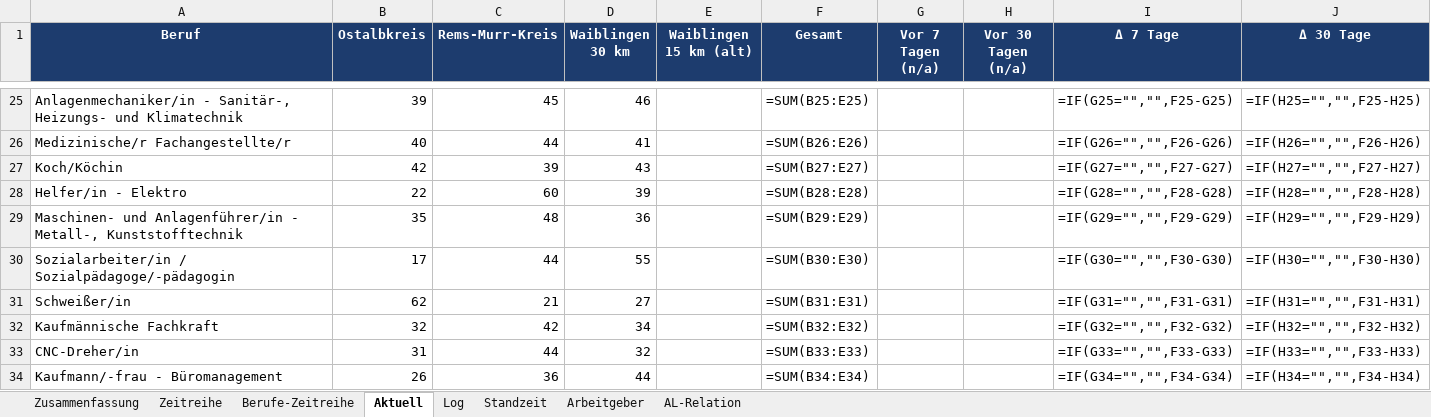
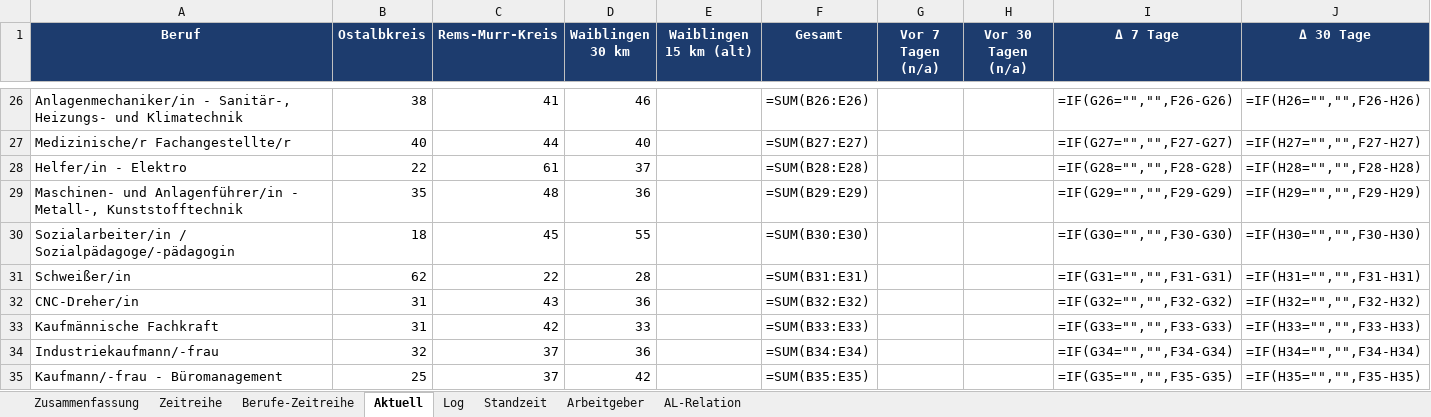
Before and after one commit to Penetrationpasi-hub/Jobs, an Excel workbook: arbeitsmarkt_auswertung.xlsx, sheet Aktuell, drawn as a sheet; only a part is shown, gaps mark what is left out; values as stored, in another font and other column widths than the file's, no borders; formulas without a stored value are shown as written; charts and pictures not drawn; removed rows and columns are numbered as before the commit, all else as after; the diff covers the shown part only; the diff names each change by its address in the sheet, - before the commit and + after, or states it on an @@ line.

```diff
--- a/arbeitsmarkt_auswertung.xlsx (sheet Aktuell)
+++ b/arbeitsmarkt_auswertung.xlsx (sheet Aktuell)
-B26 (Ostalbkreis): 39
+B26 (Ostalbkreis): 38
-C26 (Rems-Murr-Kreis): 45
+C26 (Rems-Murr-Kreis): 41
-F26 (Gesamt): =SUM(B25:E25)
+F26 (Gesamt): =SUM(B26:E26)
-I26 (Δ 7 Tage): =IF(G25="","",F25-G25)
+I26 (Δ 7 Tage): =IF(G26="","",F26-G26)
-J26 (Δ 30 Tage): =IF(H25="","",F25-H25)
+J26 (Δ 30 Tage): =IF(H26="","",F26-H26)
-D27 (Waiblingen 30 km): 41
+D27 (Waiblingen 30 km): 40
-F27 (Gesamt): =SUM(B26:E26)
+F27 (Gesamt): =SUM(B27:E27)
-I27 (Δ 7 Tage): =IF(G26="","",F26-G26)
+I27 (Δ 7 Tage): =IF(G27="","",F27-G27)
-J27 (Δ 30 Tage): =IF(H26="","",F26-H26)
+J27 (Δ 30 Tage): =IF(H27="","",F27-H27)
-row 27: Koch/Köchin | 42 | 39 | 43 |  | =SUM(B27:E27) |  |  | =IF(G27="","",F27-G27) | =IF(H27="","",F27-H27)
-C28 (Rems-Murr-Kreis): 60
+C28 (Rems-Murr-Kreis): 61
-D28 (Waiblingen 30 km): 39
+D28 (Waiblingen 30 km): 37
-B30 (Ostalbkreis): 17
+B30 (Ostalbkreis): 18
-C30 (Rems-Murr-Kreis): 44
+C30 (Rems-Murr-Kreis): 45
-C31 (Rems-Murr-Kreis): 21
+C31 (Rems-Murr-Kreis): 22
-D31 (Waiblingen 30 km): 27
+D31 (Waiblingen 30 km): 28
-row 32: Kaufmännische Fachkraft | 32 | 42 | 34 |  | =SUM(B32:E32) |  |  | =IF(G32="","",F32-G32) | =IF(H32="","",F32-H32)
-C32 (Rems-Murr-Kreis): 44
+C32 (Rems-Murr-Kreis): 43
-D32 (Waiblingen 30 km): 32
+D32 (Waiblingen 30 km): 36
-F32 (Gesamt): =SUM(B33:E33)
+F32 (Gesamt): =SUM(B32:E32)
-I32 (Δ 7 Tage): =IF(G33="","",F33-G33)
+I32 (Δ 7 Tage): =IF(G32="","",F32-G32)
-J32 (Δ 30 Tage): =IF(H33="","",F33-H33)
+J32 (Δ 30 Tage): =IF(H32="","",F32-H32)
+row 33: Kaufmännische Fachkraft | 31 | 42 | 33 |  | =SUM(B33:E33) |  |  | =IF(G33="","",F33-G33) | =IF(H33="","",F33-H33)
+row 34: Industriekaufmann/-frau | 32 | 37 | 36 |  | =SUM(B34:E34) |  |  | =IF(G34="","",F34-G34) | =IF(H34="","",F34-H34)
-B35 (Ostalbkreis): 26
+B35 (Ostalbkreis): 25
-C35 (Rems-Murr-Kreis): 36
+C35 (Rems-Murr-Kreis): 37
-D35 (Waiblingen 30 km): 44
+D35 (Waiblingen 30 km): 42
-F35 (Gesamt): =SUM(B34:E34)
+F35 (Gesamt): =SUM(B35:E35)
-I35 (Δ 7 Tage): =IF(G34="","",F34-G34)
+I35 (Δ 7 Tage): =IF(G35="","",F35-G35)
-J35 (Δ 30 Tage): =IF(H34="","",F34-H34)
+J35 (Δ 30 Tage): =IF(H35="","",F35-H35)
```
Also changed, not shown: 6 added rows, 6 removed rows and 67 edited cells elsewhere in this sheet, sheet Log, sheet Standzeit, sheet Arbeitgeber, sheet AL-Relation, sheet Berufe-Zeitreihe, sheet Zeitreihe, 1 more sheet, charts or pictures, 3 other files.
